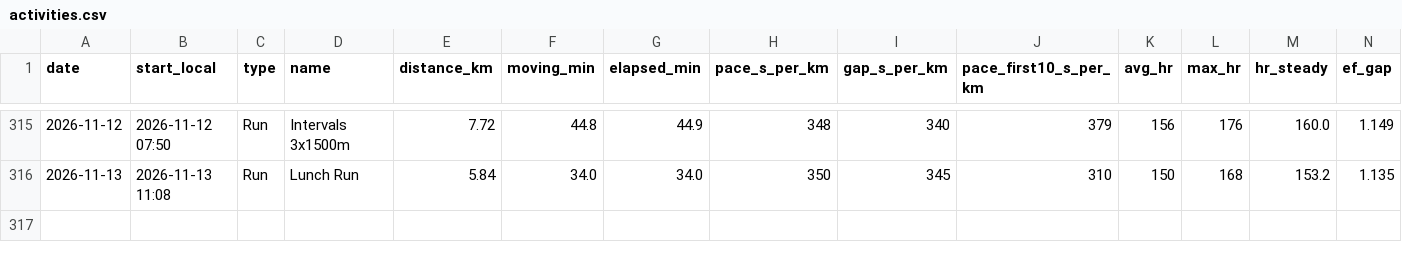
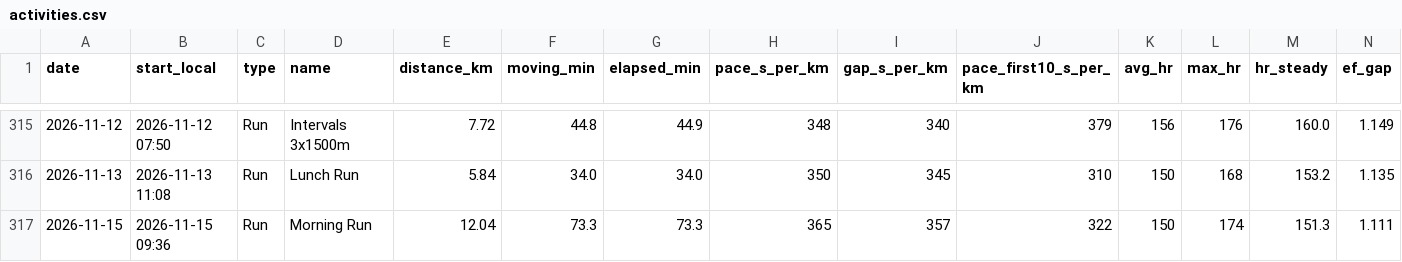
Before and after one commit to PavelJanosekk/RunningCoach, a CSV file: fitness-hub/activities.csv, drawn as a sheet; only a part is shown, gaps mark what is left out; rows hold the shown columns only; the diff names each change by its address in the sheet, - before the commit and + after, or states it on an @@ line.

Commit message:
data: Fitness Hub export 2026-11-16
Changed: activities.csv, nutrition_daily.csv, nutrition_items.csv, profile.md, targets_daily.csv, weeks.csv

```diff
--- a/fitness-hub/activities.csv
+++ b/fitness-hub/activities.csv
+row 317: 2026-11-15 | 2026-11-15 09:36 | Run | Morning Run | 12.04 | 73.3 | 73.3 | 365 | 357 | 322 | 150 | 174 | 151.3 | 1.111
```
Also changed, not shown: fitness-hub/nutrition_daily.csv, fitness-hub/nutrition_items.csv, 3 other files.
